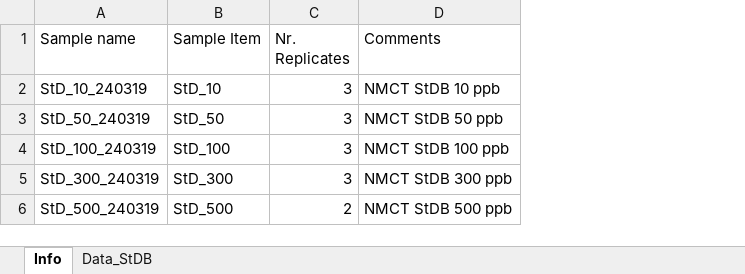
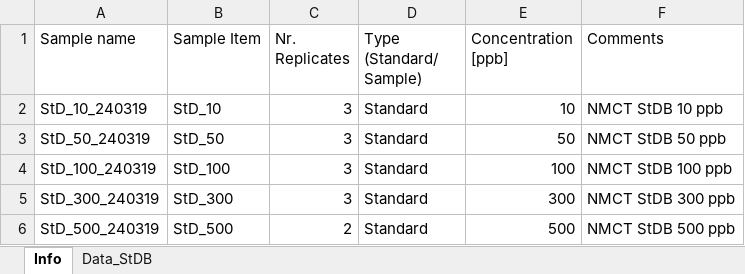
Before and after one commit to WBS-TW/vicer_R4EnvChemAnalysis, an Excel workbook: Data_HRMS_Format_TEST.xlsx, sheet Info, drawn as a sheet; values as stored, in another font and other column widths than the file's, no borders; the diff names each change by its address in the sheet, - before the commit and + after, or states it on an @@ line.

```diff
--- a/Data_HRMS_Format_TEST.xlsx (sheet Info)
+++ b/Data_HRMS_Format_TEST.xlsx (sheet Info)
+column D (Type (Standard/ Sample)), rows 2-6: all Standard
+column E (Concentration [ppb]), rows 2-6: 10 | 50 | 100 | 300 | 500
```
Also changed, not shown: sheet Data_StDB, Target_Compounds_StDB.xlsx, 16 other files.
